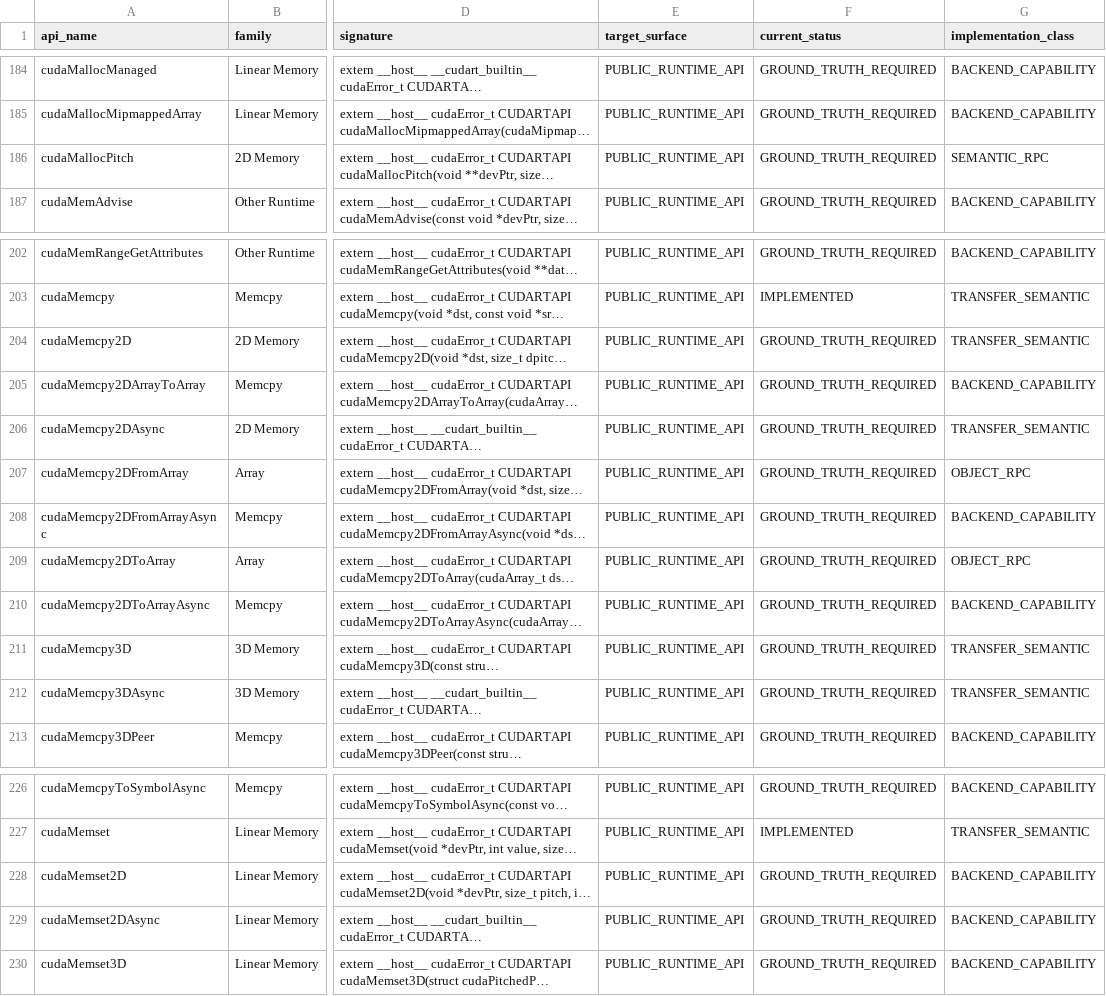
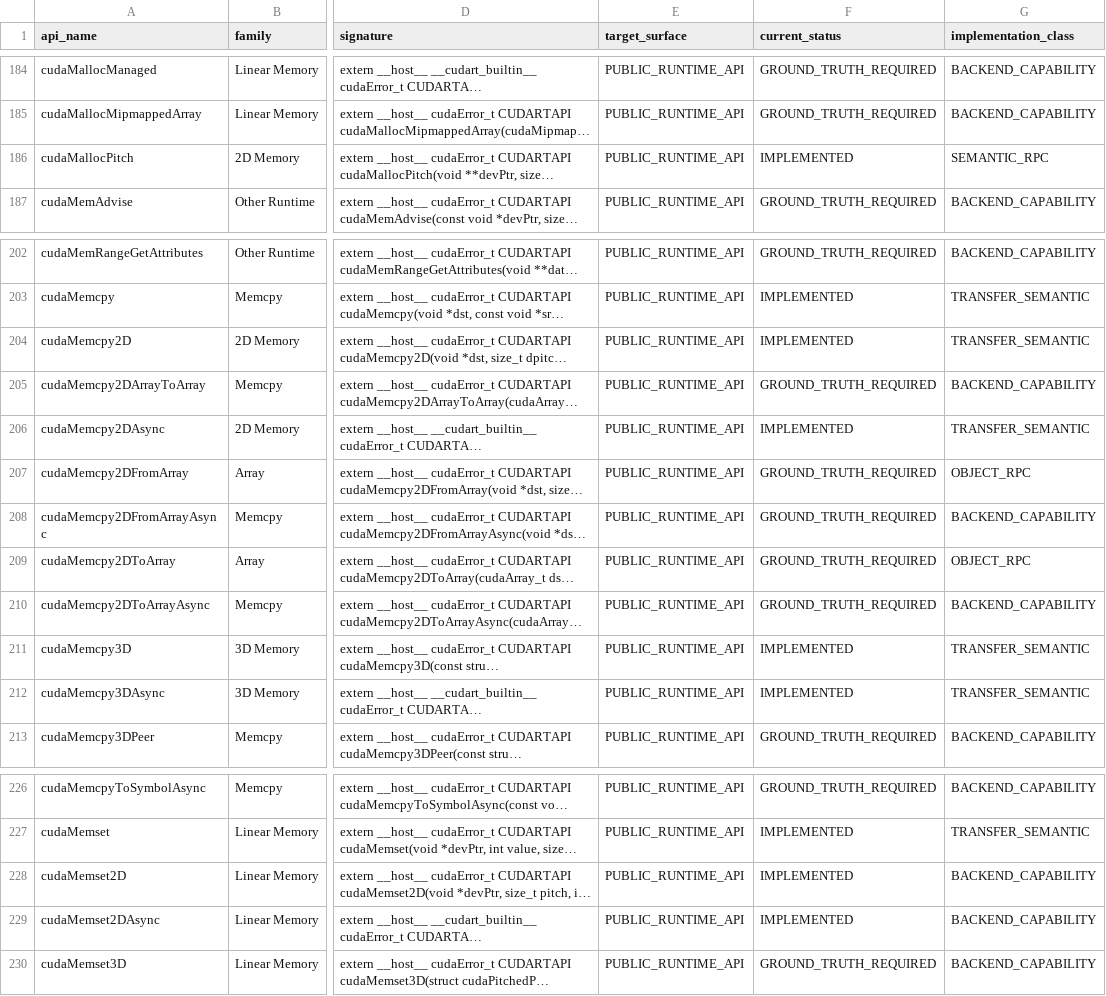
Before and after one commit to qcrs/x-remote-runtime, a CSV file: compat/cuda-api-ledger.csv, drawn as a sheet; only a part is shown, gaps mark what is left out; long unchanged cells end in …; the diff names each change by its address in the sheet, - before the commit and + after, or states it on an @@ line.

```diff
--- a/compat/cuda-api-ledger.csv
+++ b/compat/cuda-api-ledger.csv
-F186 (current_status): GROUND_TRUTH_REQUIRED
+F186 (current_status): IMPLEMENTED
-F204 (current_status): GROUND_TRUTH_REQUIRED
+F204 (current_status): IMPLEMENTED
-F206 (current_status): GROUND_TRUTH_REQUIRED
+F206 (current_status): IMPLEMENTED
-F211:F212 (current_status): GROUND_TRUTH_REQUIRED
+F211:F212 (current_status): IMPLEMENTED
-F228:F229 (current_status): GROUND_TRUTH_REQUIRED
+F228:F229 (current_status): IMPLEMENTED
```
Also changed, not shown: 8 other files.
